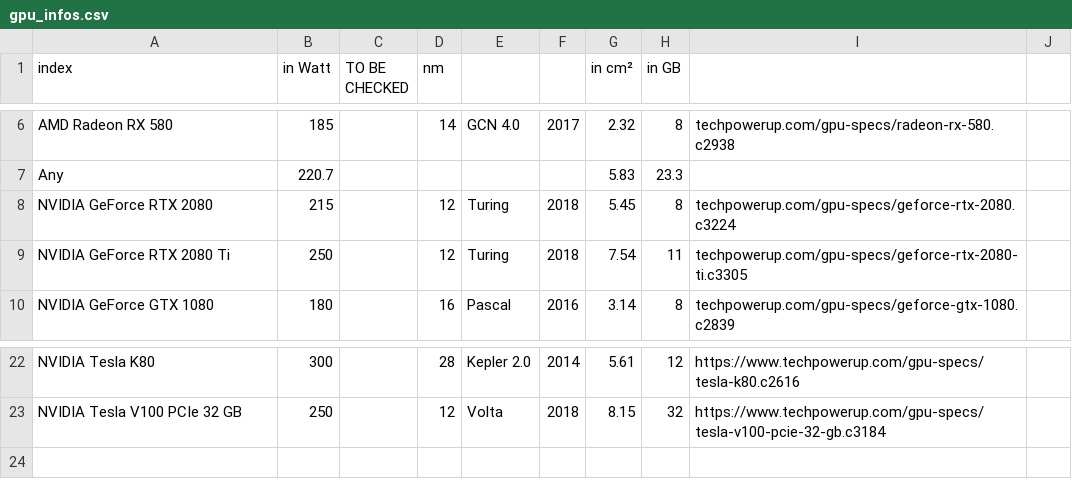
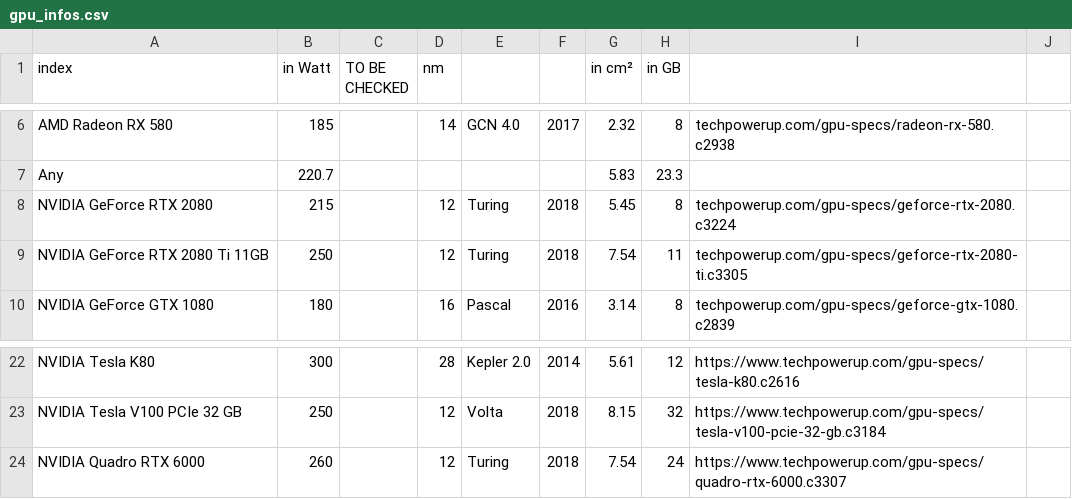
Before and after one commit to blubrom/MLCA, a CSV file: boaviztapi/data/components/gpu_infos.csv, drawn as a sheet; only a part is shown, gaps mark what is left out; the diff names each change by its address in the sheet, - before the commit and + after, or states it on an @@ line.

```diff
--- a/boaviztapi/data/components/gpu_infos.csv
+++ b/boaviztapi/data/components/gpu_infos.csv
-A9 (index): NVIDIA GeForce RTX 2080 Ti
+A9 (index): NVIDIA GeForce RTX 2080 Ti 11GB
+row 24: NVIDIA Quadro RTX 6000 | 260 |  | 12 | Turing | 2018 | 7.54 | 24 | https://www.techpowerup.com/gpu-specs/quadro-rtx-6000.c3307
```
Also changed, not shown: boaviztapi/data/components/cpu_infos.csv, 8 other files.
